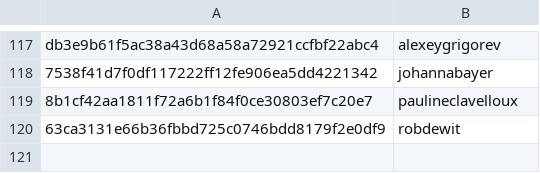
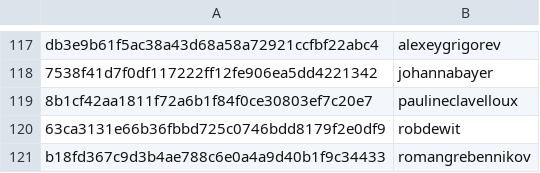
Before and after one commit to RevathyRamalingam/datatalksclub.github.io, a CSV file: scripts/data/hashes.csv, drawn as a sheet; only a part is shown, gaps mark what is left out; the diff names each change by its address in the sheet, - before the commit and + after, or states it on an @@ line.

Commit message:
Update hashes.csv

```diff
--- a/scripts/data/hashes.csv
+++ b/scripts/data/hashes.csv
+row 121: b18fd367c9d3b4ae788c6e0a4a9d40b1f9c34433 | romangrebennikov
```
